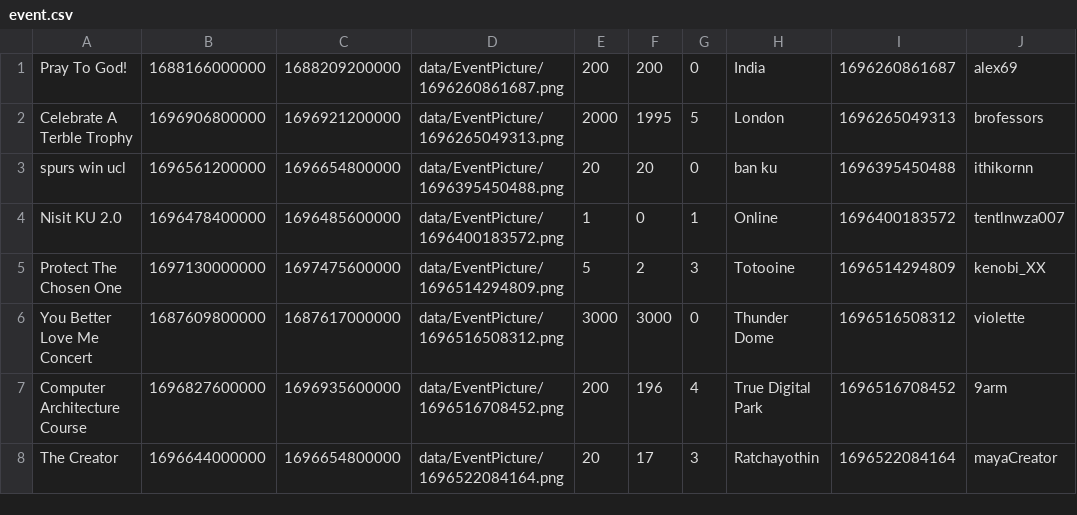
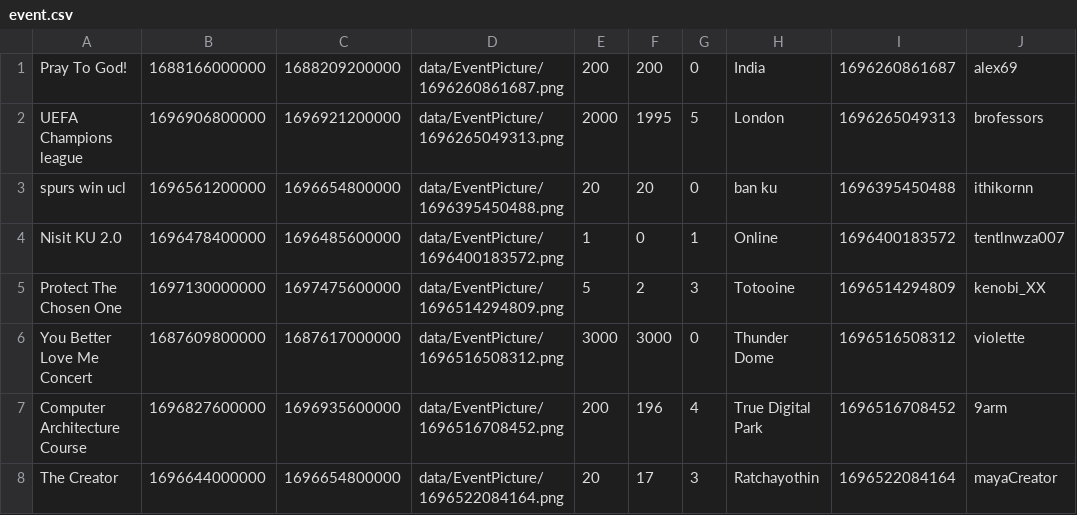
Before and after one commit to aeuro7/Java-EventManager-Project, a CSV file: data/event.csv, drawn as a sheet; only a part is shown; the diff names each change by its address in the sheet, - before the commit and + after, or states it on an @@ line.

Commit message:
make event formal

```diff
--- a/data/event.csv
+++ b/data/event.csv
-A2: Celebrate A Terble Trophy
+A2: UEFA Champions league
```
Also changed, not shown: data/chat.csv, data/login.csv, 5 other files.
